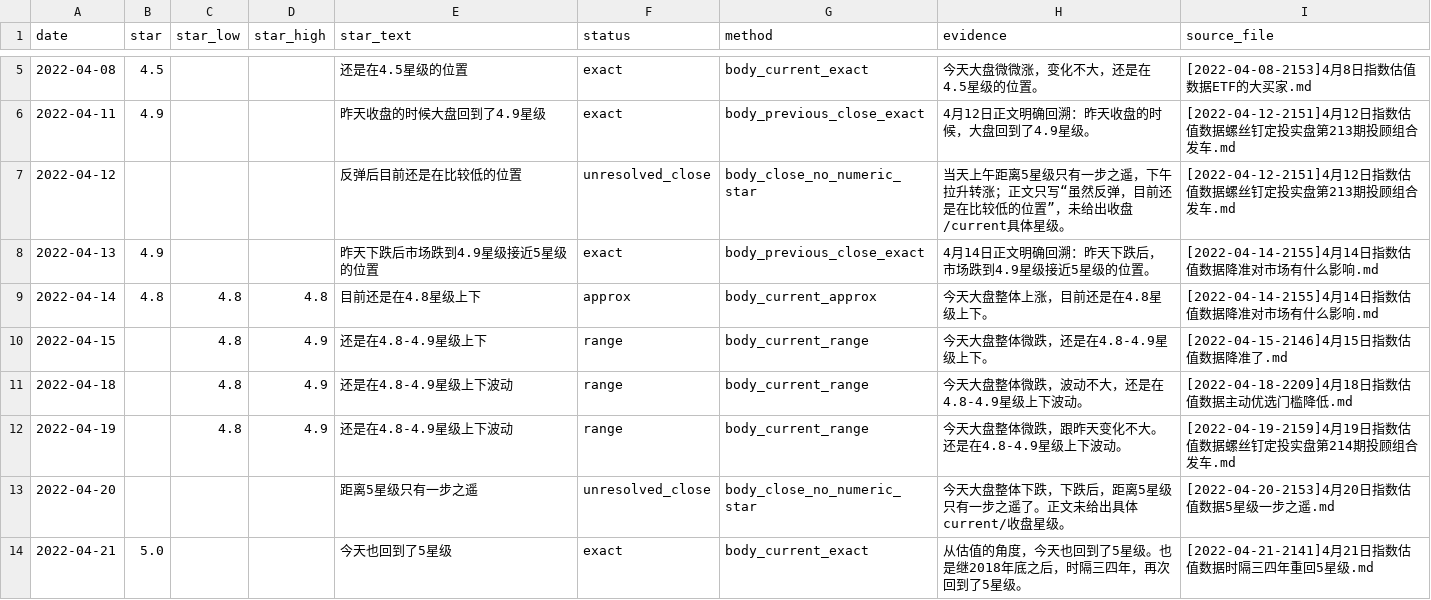
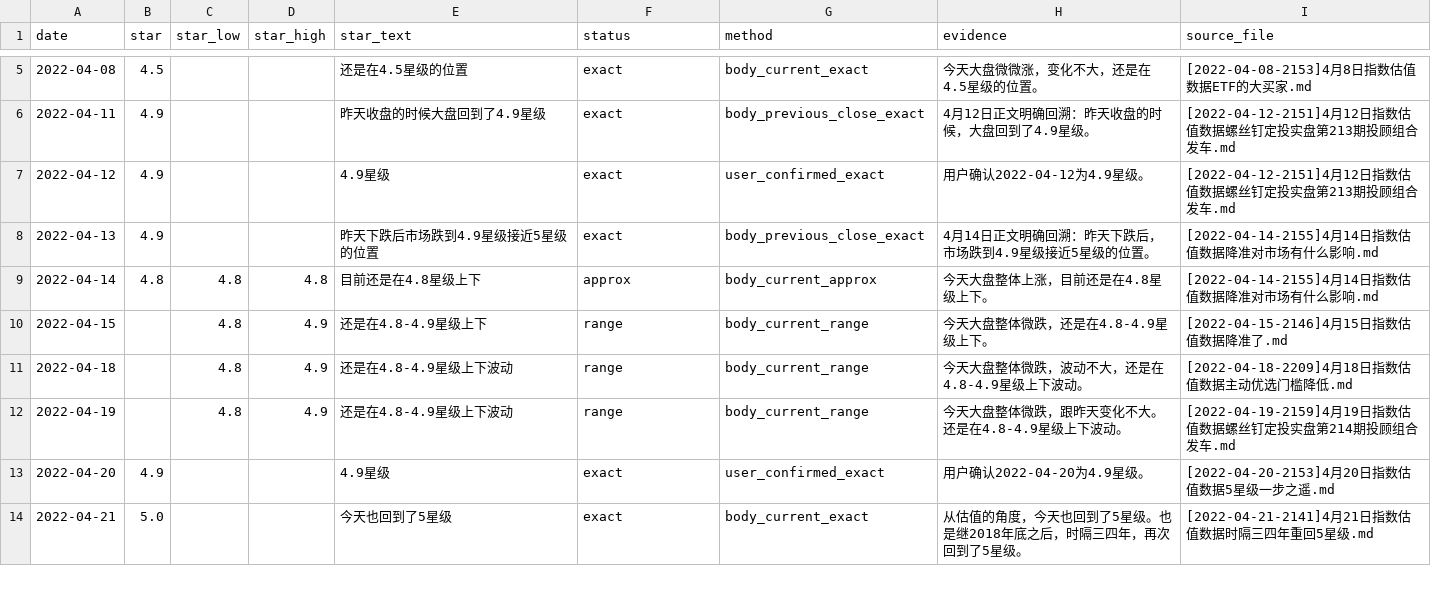
Before and after one commit to xzz-x/ArticleAnalysis, a CSV file: data/verified/daily_star_2022_04.csv, drawn as a sheet; only a part is shown, gaps mark what is left out.

Commit message:
Resolve April 2022 star gaps

```diff
--- a/data/verified/daily_star_2022_04.csv
+++ b/data/verified/daily_star_2022_04.csv
@@ -6,3 +6,3 @@ date,star,star_low,star_high,star_text,status,method,evidence,source_file
 2022-04-11,4.9,,,昨天收盘的时候大盘回到了4.9星级,exact,body_previous_close_exact,4月12日正文明确回溯：昨天收盘的时候，大盘回到了4.9星级。,[2022-04-12-2151]4月12日指数估值数据螺丝钉定投实盘第213期投顾组合发车.md
-2022-04-12,,,,反弹后目前还是在比较低的位置,unresolved_close,body_close_no_numeric_star,当天上午距离5星级只有一步之遥，下午拉升转涨；正文只写“虽然反弹，目前还是在比较低的位置”，未给出收盘/current具体星级。,[2022-04-12-2151]4月12日指数估值数据螺丝钉定投实盘第213期投顾组合发车.md
+2022-04-12,4.9,,,4.9星级,exact,user_confirmed_exact,用户确认2022-04-12为4.9星级。,[2022-04-12-2151]4月12日指数估值数据螺丝钉定投实盘第213期投顾组合发车.md
 2022-04-13,4.9,,,昨天下跌后市场跌到4.9星级接近5星级的位置,exact,body_previous_close_exact,4月14日正文明确回溯：昨天下跌后，市场跌到4.9星级接近5星级的位置。,[2022-04-14-2155]4月14日指数估值数据降准对市场有什么影响.md
@@ -12,3 +12,3 @@ date,star,star_low,star_high,star_text,status,method,evidence,source_file
 2022-04-19,,4.8,4.9,还是在4.8-4.9星级上下波动,range,body_current_range,今天大盘整体微跌，跟昨天变化不大。还是在4.8-4.9星级上下波动。,[2022-04-19-2159]4月19日指数估值数据螺丝钉定投实盘第214期投顾组合发车.md
-2022-04-20,,,,距离5星级只有一步之遥,unresolved_close,body_close_no_numeric_star,今天大盘整体下跌，下跌后，距离5星级只有一步之遥了。正文未给出具体current/收盘星级。,[2022-04-20-2153]4月20日指数估值数据5星级一步之遥.md
+2022-04-20,4.9,,,4.9星级,exact,user_confirmed_exact,用户确认2022-04-20为4.9星级。,[2022-04-20-2153]4月20日指数估值数据5星级一步之遥.md
 2022-04-21,5.0,,,今天也回到了5星级,exact,body_current_exact,从估值的角度，今天也回到了5星级。也是继2018年底之后，时隔三四年，再次回到了5星级。,[2022-04-21-2141]4月21日指数估值数据时隔三四年重回5星级.md
```
